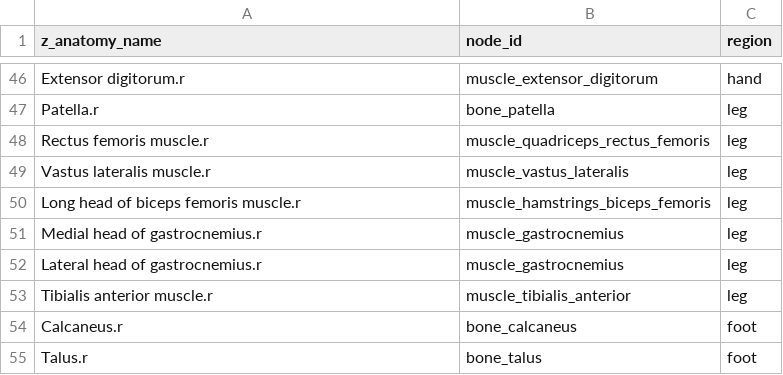
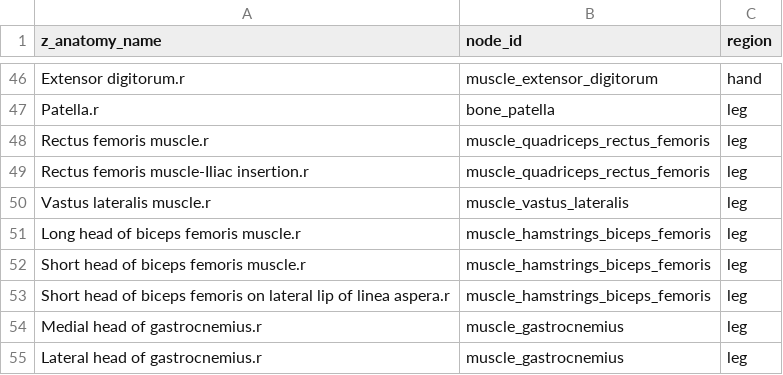
Before and after one commit to tiffz/labs, a CSV file: tools/muscle-anatomy/z_anatomy_name_map.csv, drawn as a sheet; only a part is shown, gaps mark what is left out; the shorter side is filled out with more unchanged rows; the diff covers the shown part only; the diff names each change by its address in the sheet, - before the commit and + after, or states it on an @@ line.

```diff
--- a/tools/muscle-anatomy/z_anatomy_name_map.csv
+++ b/tools/muscle-anatomy/z_anatomy_name_map.csv
+row 49: Rectus femoris muscle-Iliac insertion.r | muscle_quadriceps_rectus_femoris | leg
+row 52: Short head of biceps femoris muscle.r | muscle_hamstrings_biceps_femoris | leg
+row 53: Short head of biceps femoris on lateral lip of linea aspera.r | muscle_hamstrings_biceps_femoris | leg
```
Also changed, not shown: 13 added rows elsewhere in this file, 40 other files.
